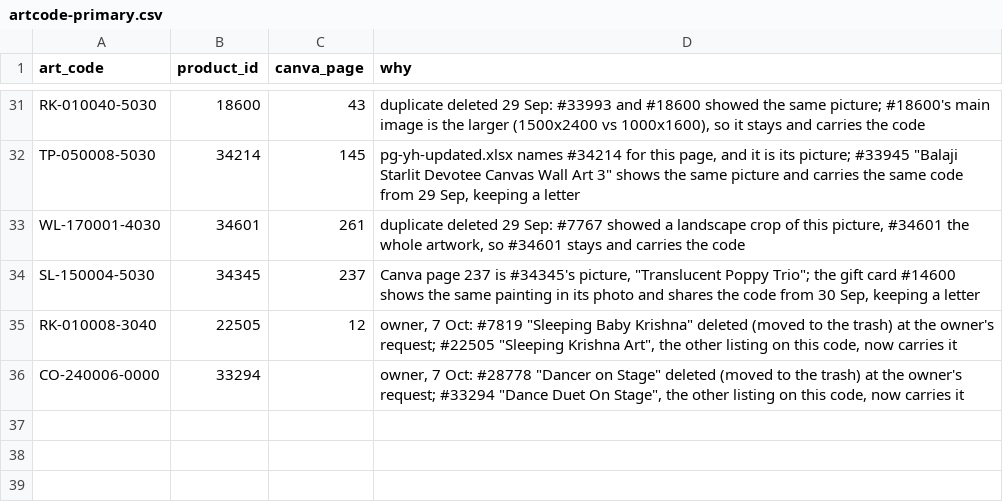
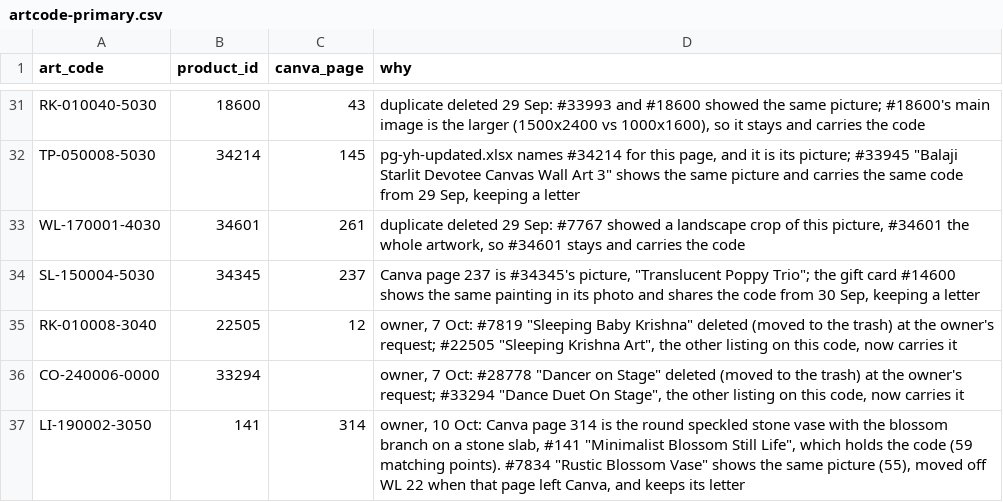
Before and after one commit to theartframer136-glitch/postero-child, a CSV file: tools/artcode-primary.csv, drawn as a sheet; only a part is shown, gaps mark what is left out.

```diff
--- a/tools/artcode-primary.csv
+++ b/tools/artcode-primary.csv
@@ -36 +36,2 @@
 "CO-240006-0000","33294","","owner, 7 Oct: #28778 ""Dancer on Stage"" deleted (moved to the trash) at the owner's request; #33294 ""Dance Duet On Stage"", the other listing on this code, now carries it"
+"LI-190002-3050","141","314","owner, 10 Oct: Canva page 314 is the round speckled stone vase with the blossom branch on a stone slab, #141 ""Minimalist Blossom Still Life"", which holds the code (59 matching points). #7834 ""Rustic Blossom Vase"" shows the same picture (55), moved off WL 22 when that page left Canva, and keeps its letter"
```
Also changed, not shown: tools/artcode-corrections.csv, 3 other files.
